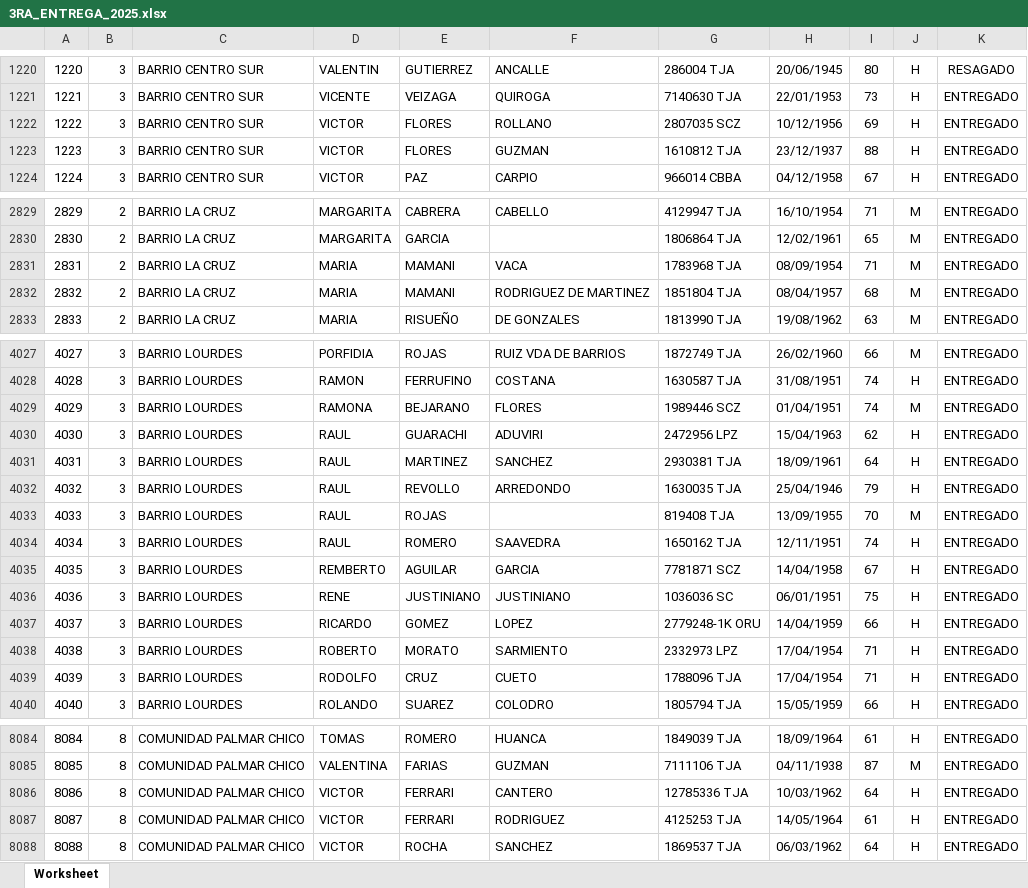
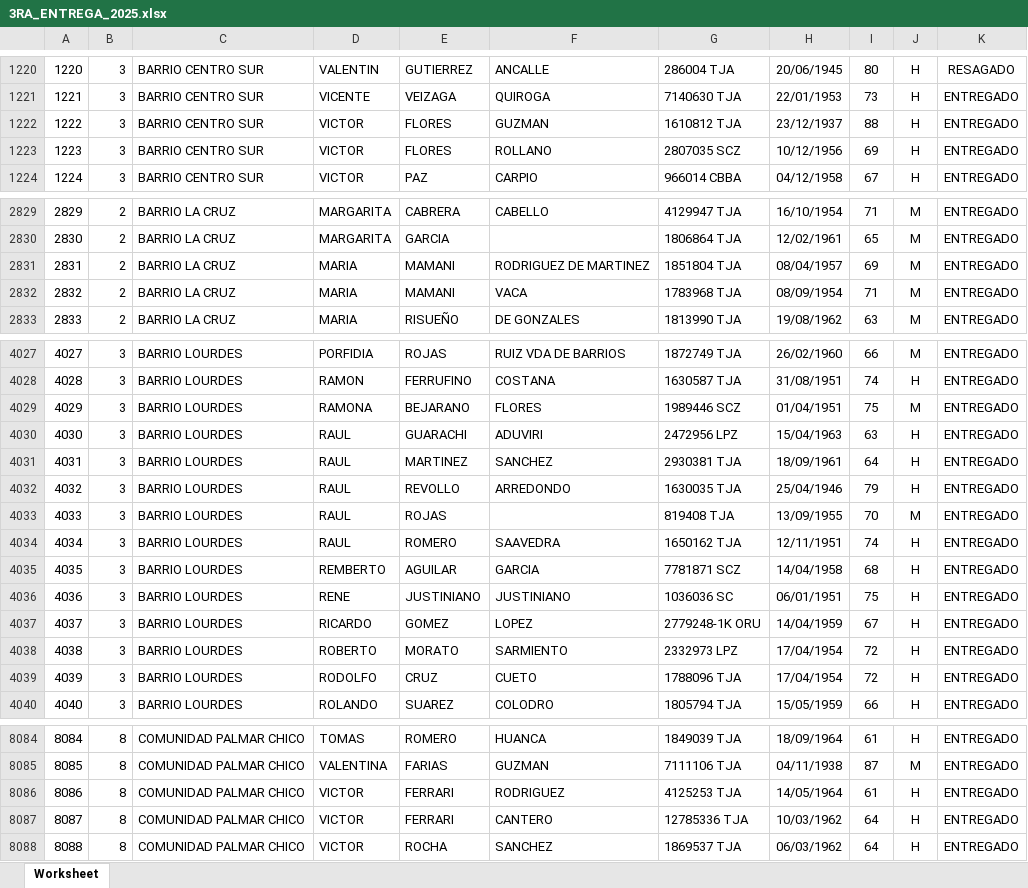
Before and after one commit to limbergbernal/canastainversa, an Excel workbook: database/seeders/data/3RA_ENTREGA_2025.xlsx, sheet Worksheet, drawn as a sheet; only a part is shown, gaps mark what is left out; values as stored, in another font and other column widths than the file's, no borders; the diff covers the shown part only; the diff names each change by its address in the sheet, - before the commit and + after, or states it on an @@ line.

```diff
--- a/database/seeders/data/3RA_ENTREGA_2025.xlsx (sheet Worksheet)
+++ b/database/seeders/data/3RA_ENTREGA_2025.xlsx (sheet Worksheet)
-F1222: ROLLANO
+F1222: GUZMAN
-G1222: 2807035 SCZ
+G1222: 1610812 TJA
-H1222: 10/12/1956
+H1222: 23/12/1937
-I1222: 69
+I1222: 88
-F1223: GUZMAN
+F1223: ROLLANO
-G1223: 1610812 TJA
+G1223: 2807035 SCZ
-H1223: 23/12/1937
+H1223: 10/12/1956
-I1223: 88
+I1223: 69
-F2831: VACA
+F2831: RODRIGUEZ DE MARTINEZ
-G2831: 1783968 TJA
+G2831: 1851804 TJA
-H2831: 08/09/1954
+H2831: 08/04/1957
-I2831: 71
+I2831: 69
-F2832: RODRIGUEZ DE MARTINEZ
+F2832: VACA
-G2832: 1851804 TJA
+G2832: 1783968 TJA
-H2832: 08/04/1957
+H2832: 08/09/1954
-I2832: 68
+I2832: 71
-I4029: 74
+I4029: 75
-I4030: 62
+I4030: 63
-I4035: 67
+I4035: 68
-I4037: 66
+I4037: 67
-I4038:I4039: 71
+I4038:I4039: 72
-F8086: CANTERO
+F8086: RODRIGUEZ
-G8086: 12785336 TJA
+G8086: 4125253 TJA
-H8086: 10/03/1962
+H8086: 14/05/1964
-I8086: 64
+I8086: 61
-F8087: RODRIGUEZ
+F8087: CANTERO
-G8087: 4125253 TJA
+G8087: 12785336 TJA
-H8087: 14/05/1964
+H8087: 10/03/1962
-I8087: 61
+I8087: 64
```
Also changed, not shown: 491 edited cells elsewhere in this sheet, database/seeders/data/1RA_ENTREGA_2025.xlsx, database/seeders/data/2DA_ENTREGA_2025.xlsx, 4 other files.
